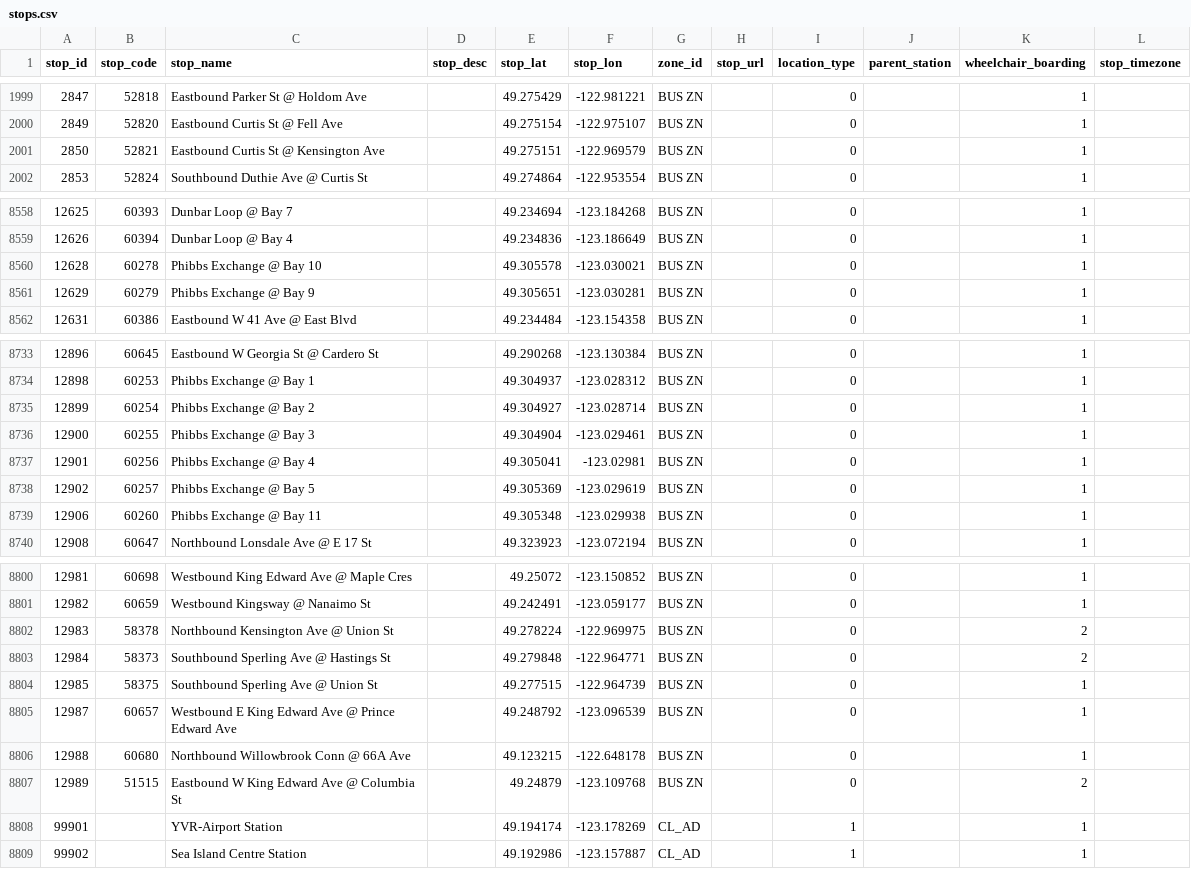
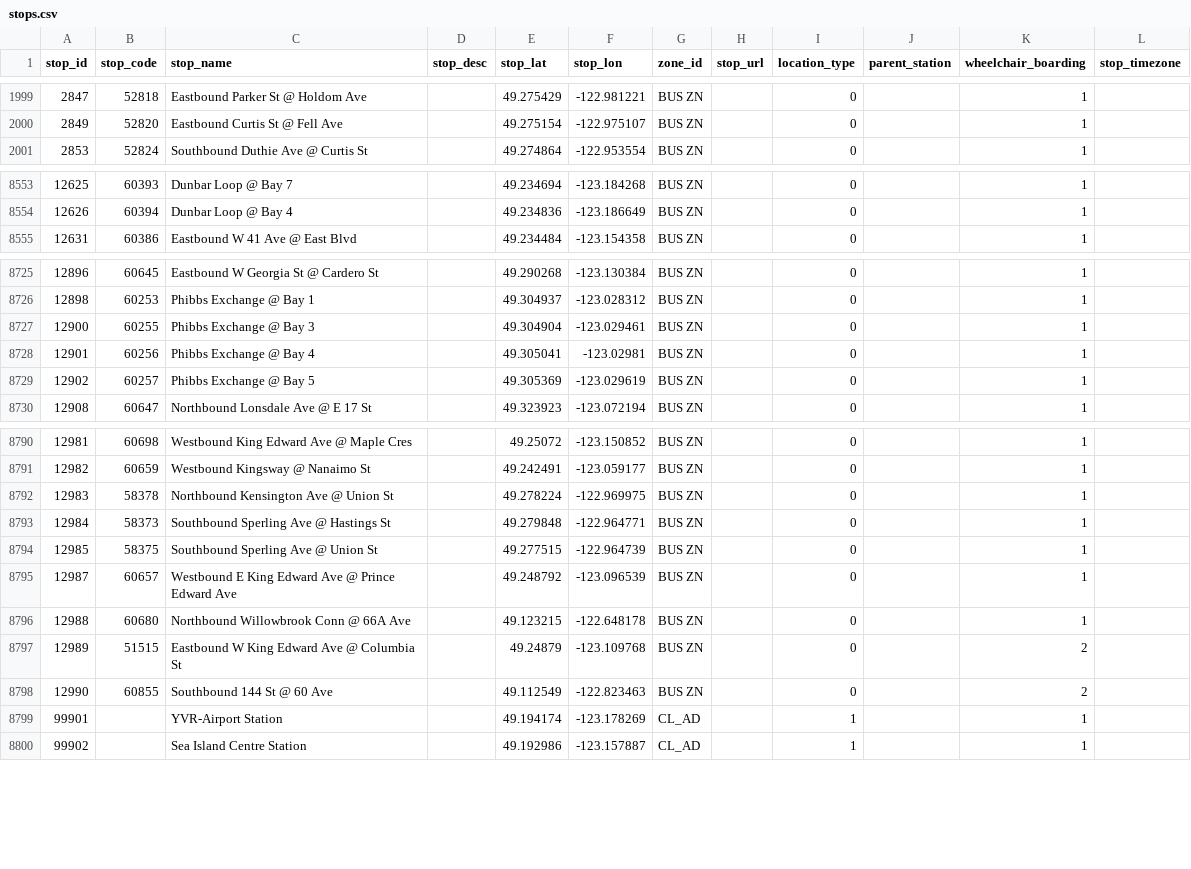
Before and after one commit to carsonyl/translink-derived-datasets, a CSV file: datasets/stops.csv, drawn as a sheet; only a part is shown, gaps mark what is left out; the diff covers the shown part only.

```diff
--- a/datasets/stops.csv
+++ b/datasets/stops.csv
@@ -2000,3 +2000,2 @@ stop_id,stop_code,stop_name,stop_desc,stop_lat,stop_lon,zone_id,stop_url,locatio
 2849,52820,Eastbound Curtis St @ Fell Ave,,49.275154,-122.975107,BUS ZN,,0,,1,
-2850,52821,Eastbound Curtis St @ Kensington Ave,,49.275151,-122.969579,BUS ZN,,0,,1,
 2853,52824,Southbound Duthie Ave @ Curtis St,,49.274864,-122.953554,BUS ZN,,0,,1,
@@ -8559,4 +8554,2 @@ stop_id,stop_code,stop_name,stop_desc,stop_lat,stop_lon,zone_id,stop_url,locatio
 12626,60394,Dunbar Loop @ Bay 4,,49.234836,-123.186649,BUS ZN,,0,,1,
-12628,60278,Phibbs Exchange @ Bay 10,,49.305578,-123.030021,BUS ZN,,0,,1,
-12629,60279,Phibbs Exchange @ Bay 9,,49.305651,-123.030281,BUS ZN,,0,,1,
 12631,60386,Eastbound W 41 Ave @ East Blvd,,49.234484,-123.154358,BUS ZN,,0,,1,
@@ -8734,3 +8726,2 @@ stop_id,stop_code,stop_name,stop_desc,stop_lat,stop_lon,zone_id,stop_url,locatio
 12898,60253,Phibbs Exchange @ Bay 1,,49.304937,-123.028312,BUS ZN,,0,,1,
-12899,60254,Phibbs Exchange @ Bay 2,,49.304927,-123.028714,BUS ZN,,0,,1,
 12900,60255,Phibbs Exchange @ Bay 3,,49.304904,-123.029461,BUS ZN,,0,,1,
@@ -8738,3 +8729,2 @@ stop_id,stop_code,stop_name,stop_desc,stop_lat,stop_lon,zone_id,stop_url,locatio
 12902,60257,Phibbs Exchange @ Bay 5,,49.305369,-123.029619,BUS ZN,,0,,1,
-12906,60260,Phibbs Exchange @ Bay 11,,49.305348,-123.029938,BUS ZN,,0,,1,
 12908,60647,Northbound Lonsdale Ave @ E 17 St,,49.323923,-123.072194,BUS ZN,,0,,1,
@@ -8801,4 +8791,4 @@ stop_id,stop_code,stop_name,stop_desc,stop_lat,stop_lon,zone_id,stop_url,locatio
 12982,60659,Westbound Kingsway @ Nanaimo St,,49.242491,-123.059177,BUS ZN,,0,,1,
-12983,58378,Northbound Kensington Ave @ Union St,,49.278224,-122.969975,BUS ZN,,0,,2,
-12984,58373,Southbound Sperling Ave @ Hastings St,,49.279848,-122.964771,BUS ZN,,0,,2,
+12983,58378,Northbound Kensington Ave @ Union St,,49.278224,-122.969975,BUS ZN,,0,,1,
+12984,58373,Southbound Sperling Ave @ Hastings St,,49.279848,-122.964771,BUS ZN,,0,,1,
 12985,58375,Southbound Sperling Ave @ Union St,,49.277515,-122.964739,BUS ZN,,0,,1,
@@ -8807,2 +8797,3 @@ stop_id,stop_code,stop_name,stop_desc,stop_lat,stop_lon,zone_id,stop_url,locatio
 12989,51515,Eastbound W King Edward Ave @ Columbia St,,49.24879,-123.109768,BUS ZN,,0,,2,
+12990,60855,Southbound 144 St @ 60 Ave,,49.112549,-122.823463,BUS ZN,,0,,2,
 99901,,YVR-Airport Station,,49.194174,-123.178269,CL_AD,,1,,1,
```
Also changed, not shown: 5 removed rows and 22 edited cells elsewhere in this file, 1 other file.
